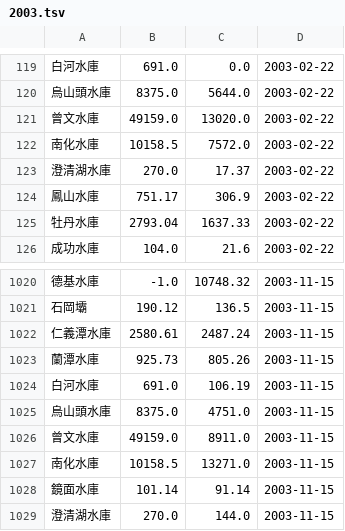
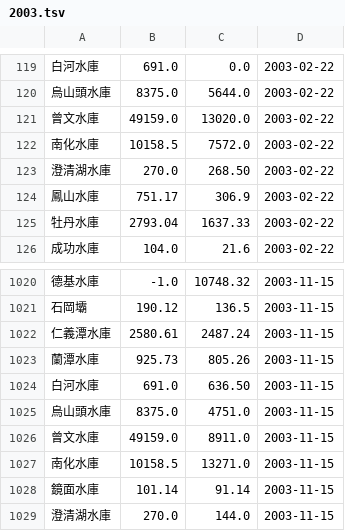
Before and after one commit to CQD/reservoir, a TSV file: public/reservoir-history/2003.tsv, drawn as a sheet; only a part is shown, gaps mark what is left out.

```diff
--- a/public/reservoir-history/2003.tsv
+++ b/public/reservoir-history/2003.tsv
@@ -122,3 +122,3 @@
 南化水庫	10158.5	7572.0	2003-02-22
-澄清湖水庫	270.0	17.37	2003-02-22
+澄清湖水庫	270.0	268.50	2003-02-22
 鳳山水庫	751.17	306.9	2003-02-22
@@ -1023,3 +1023,3 @@
 蘭潭水庫	925.73	805.26	2003-11-15
-白河水庫	691.0	106.19	2003-11-15
+白河水庫	691.0	636.50	2003-11-15
 烏山頭水庫	8375.0	4751.0	2003-11-15
```
Also changed, not shown: public/reservoir-history/2005.tsv, public/reservoir-history/2007.tsv.
